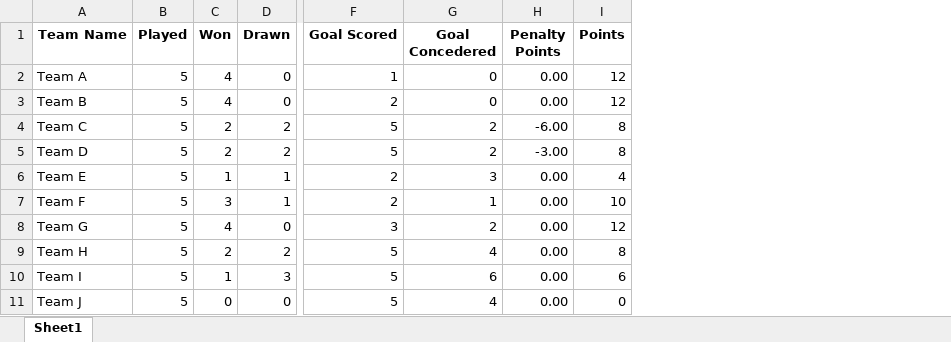
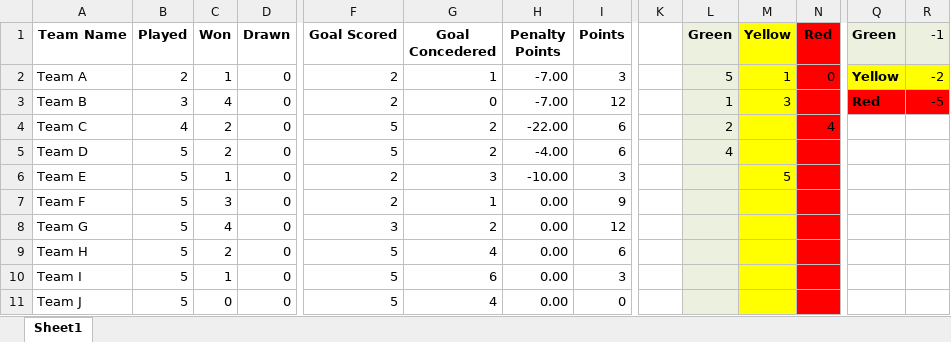
Before and after one commit to NipunSGeeTH/mora9s-hockey-tournament, an Excel workbook: pointtable_boys.xlsx, sheet Sheet1, drawn as a sheet; only a part is shown, gaps mark what is left out; values as stored, in another font and other column widths than the file's, no borders; the diff covers the shown part only; the diff names each change by its address in the sheet, - before the commit and + after, or states it on an @@ line.

```diff
--- a/pointtable_boys.xlsx (sheet Sheet1)
+++ b/pointtable_boys.xlsx (sheet Sheet1)
+column K, empty
+column L (Green), rows 2-5: 5 | 1 | 2 | 4
+column M (Yellow), rows 2-6: 1 | 3 |  |  | 5
+column N (Red), rows 2-4: 0 |  | 4
+column Q (Green), rows 2-3: Yellow | Red
+column R (-1), rows 2-3: -2 | -5
-B2 (Played): 5
+B2 (Played): 2
-C2 (Won): 4
+C2 (Won): 1
-F2 (Goal Scored): 1
+F2 (Goal Scored): 2
-G2 (Goal Concedered): 0
+G2 (Goal Concedered): 1
-H2:H3 (Penalty Points): 0.00
+H2:H3 (Penalty Points): -7.00
-I2 (Points): 12
+I2 (Points): 3
-B3 (Played): 5
+B3 (Played): 3
-B4 (Played): 5
+B4 (Played): 4
-D4:D5 (Drawn): 2
+D4:D5 (Drawn): 0
-H4 (Penalty Points): -6.00
+H4 (Penalty Points): -22.00
-I4:I5 (Points): 8
+I4:I5 (Points): 6
-H5 (Penalty Points): -3.00
+H5 (Penalty Points): -4.00
-D6:D7 (Drawn): 1
+D6:D7 (Drawn): 0
-H6 (Penalty Points): 0.00
+H6 (Penalty Points): -10.00
-I6 (Points): 4
+I6 (Points): 3
-I7 (Points): 10
+I7 (Points): 9
-D9 (Drawn): 2
+D9 (Drawn): 0
-I9 (Points): 8
+I9 (Points): 6
-D10 (Drawn): 3
+D10 (Drawn): 0
-I10 (Points): 6
+I10 (Points): 3
```
Also changed, not shown: 2 added columns elsewhere in this sheet, formulas that keep their value, 4 other files.
